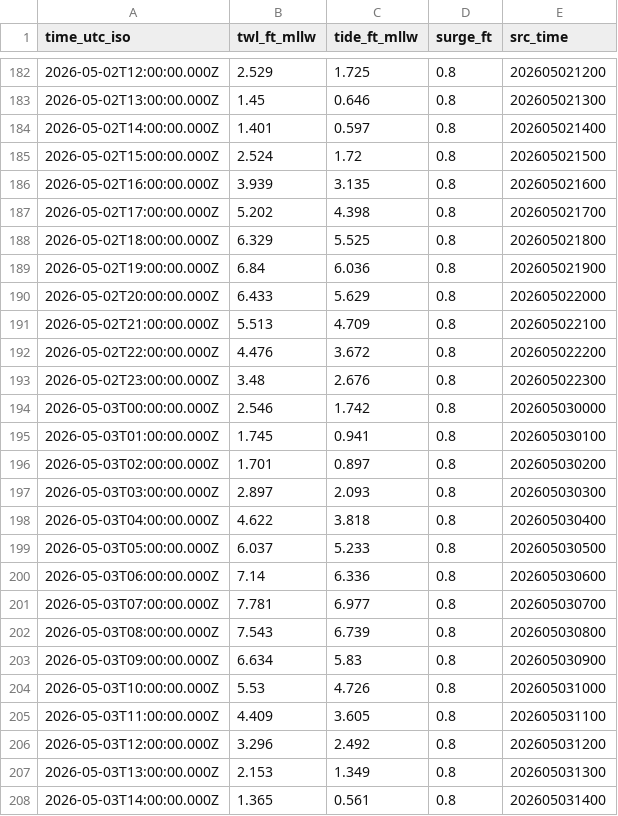
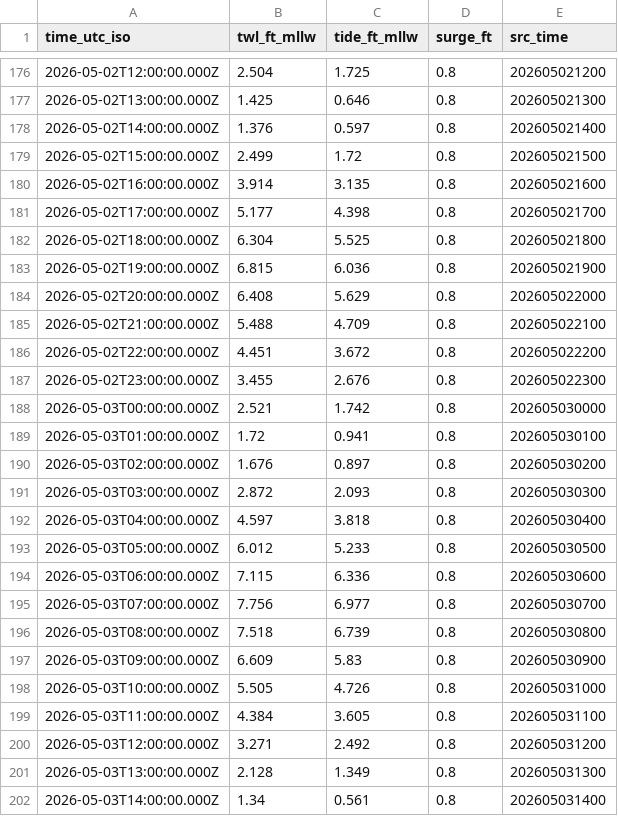
Before and after one commit to hondrospj/Delaware-River, a CSV file: data/petss_forecast.csv, drawn as a sheet; only a part is shown, gaps mark what is left out; the diff covers the shown part only.

```diff
--- a/data/petss_forecast.csv
+++ b/data/petss_forecast.csv
@@ -182,27 +176,27 @@ time_utc_iso,twl_ft_mllw,tide_ft_mllw,surge_ft,src_time
-2026-05-02T12:00:00.000Z,2.529,1.725,0.8,202605021200
-2026-05-02T13:00:00.000Z,1.45,0.646,0.8,202605021300
-2026-05-02T14:00:00.000Z,1.401,0.597,0.8,202605021400
-2026-05-02T15:00:00.000Z,2.524,1.72,0.8,202605021500
-2026-05-02T16:00:00.000Z,3.939,3.135,0.8,202605021600
-2026-05-02T17:00:00.000Z,5.202,4.398,0.8,202605021700
-2026-05-02T18:00:00.000Z,6.329,5.525,0.8,202605021800
-2026-05-02T19:00:00.000Z,6.84,6.036,0.8,202605021900
-2026-05-02T20:00:00.000Z,6.433,5.629,0.8,202605022000
-2026-05-02T21:00:00.000Z,5.513,4.709,0.8,202605022100
-2026-05-02T22:00:00.000Z,4.476,3.672,0.8,202605022200
-2026-05-02T23:00:00.000Z,3.48,2.676,0.8,202605022300
-2026-05-03T00:00:00.000Z,2.546,1.742,0.8,202605030000
-2026-05-03T01:00:00.000Z,1.745,0.941,0.8,202605030100
-2026-05-03T02:00:00.000Z,1.701,0.897,0.8,202605030200
-2026-05-03T03:00:00.000Z,2.897,2.093,0.8,202605030300
-2026-05-03T04:00:00.000Z,4.622,3.818,0.8,202605030400
-2026-05-03T05:00:00.000Z,6.037,5.233,0.8,202605030500
-2026-05-03T06:00:00.000Z,7.14,6.336,0.8,202605030600
-2026-05-03T07:00:00.000Z,7.781,6.977,0.8,202605030700
-2026-05-03T08:00:00.000Z,7.543,6.739,0.8,202605030800
-2026-05-03T09:00:00.000Z,6.634,5.83,0.8,202605030900
-2026-05-03T10:00:00.000Z,5.53,4.726,0.8,202605031000
-2026-05-03T11:00:00.000Z,4.409,3.605,0.8,202605031100
-2026-05-03T12:00:00.000Z,3.296,2.492,0.8,202605031200
-2026-05-03T13:00:00.000Z,2.153,1.349,0.8,202605031300
-2026-05-03T14:00:00.000Z,1.365,0.561,0.8,202605031400
+2026-05-02T12:00:00.000Z,2.504,1.725,0.8,202605021200
+2026-05-02T13:00:00.000Z,1.425,0.646,0.8,202605021300
+2026-05-02T14:00:00.000Z,1.376,0.597,0.8,202605021400
+2026-05-02T15:00:00.000Z,2.499,1.72,0.8,202605021500
+2026-05-02T16:00:00.000Z,3.914,3.135,0.8,202605021600
+2026-05-02T17:00:00.000Z,5.177,4.398,0.8,202605021700
+2026-05-02T18:00:00.000Z,6.304,5.525,0.8,202605021800
+2026-05-02T19:00:00.000Z,6.815,6.036,0.8,202605021900
+2026-05-02T20:00:00.000Z,6.408,5.629,0.8,202605022000
+2026-05-02T21:00:00.000Z,5.488,4.709,0.8,202605022100
+2026-05-02T22:00:00.000Z,4.451,3.672,0.8,202605022200
+2026-05-02T23:00:00.000Z,3.455,2.676,0.8,202605022300
+2026-05-03T00:00:00.000Z,2.521,1.742,0.8,202605030000
+2026-05-03T01:00:00.000Z,1.72,0.941,0.8,202605030100
+2026-05-03T02:00:00.000Z,1.676,0.897,0.8,202605030200
+2026-05-03T03:00:00.000Z,2.872,2.093,0.8,202605030300
+2026-05-03T04:00:00.000Z,4.597,3.818,0.8,202605030400
+2026-05-03T05:00:00.000Z,6.012,5.233,0.8,202605030500
+2026-05-03T06:00:00.000Z,7.115,6.336,0.8,202605030600
+2026-05-03T07:00:00.000Z,7.756,6.977,0.8,202605030700
+2026-05-03T08:00:00.000Z,7.518,6.739,0.8,202605030800
+2026-05-03T09:00:00.000Z,6.609,5.83,0.8,202605030900
+2026-05-03T10:00:00.000Z,5.505,4.726,0.8,202605031000
+2026-05-03T11:00:00.000Z,4.384,3.605,0.8,202605031100
+2026-05-03T12:00:00.000Z,3.271,2.492,0.8,202605031200
+2026-05-03T13:00:00.000Z,2.128,1.349,0.8,202605031300
+2026-05-03T14:00:00.000Z,1.34,0.561,0.8,202605031400
```
Also changed, not shown: 6 added rows, 6 removed rows and 81 edited cells elsewhere in this file, 3 other files.
